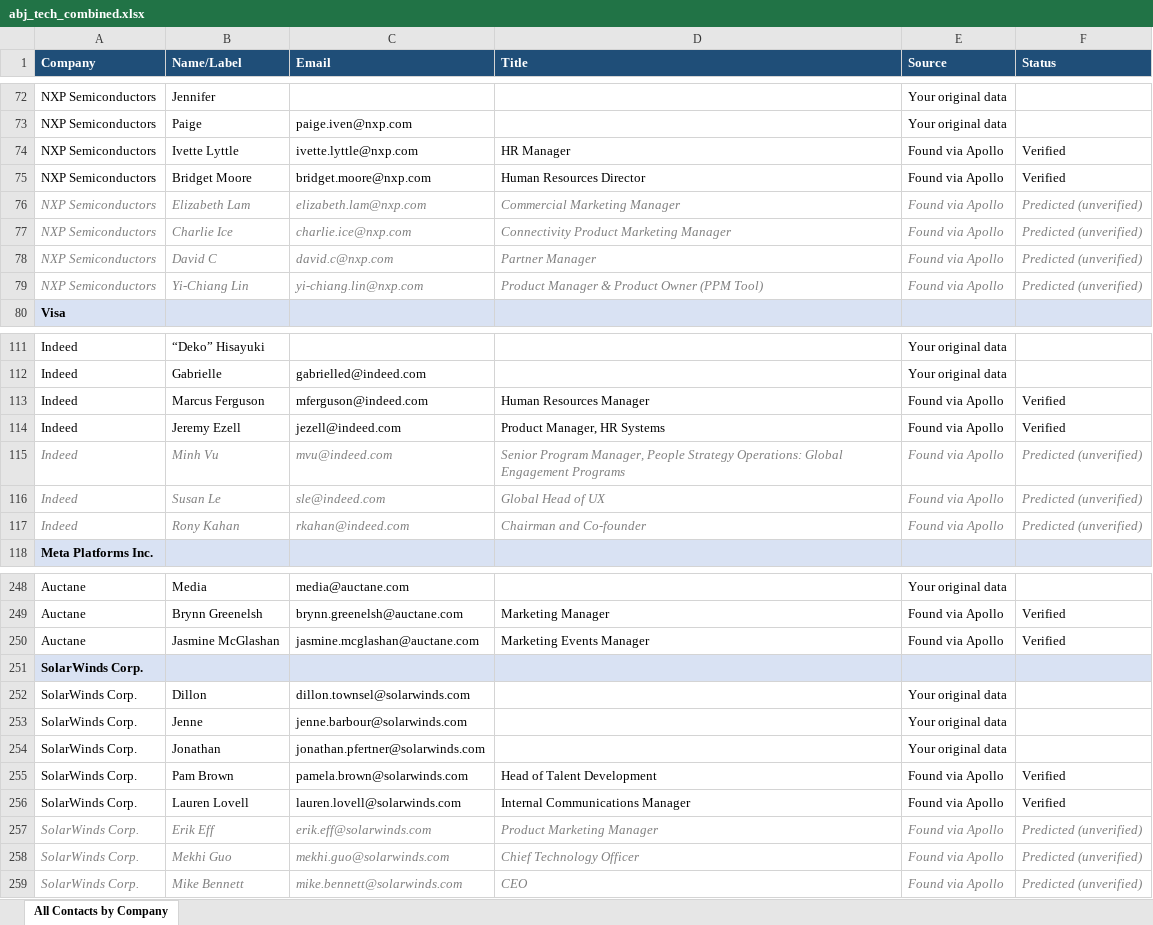
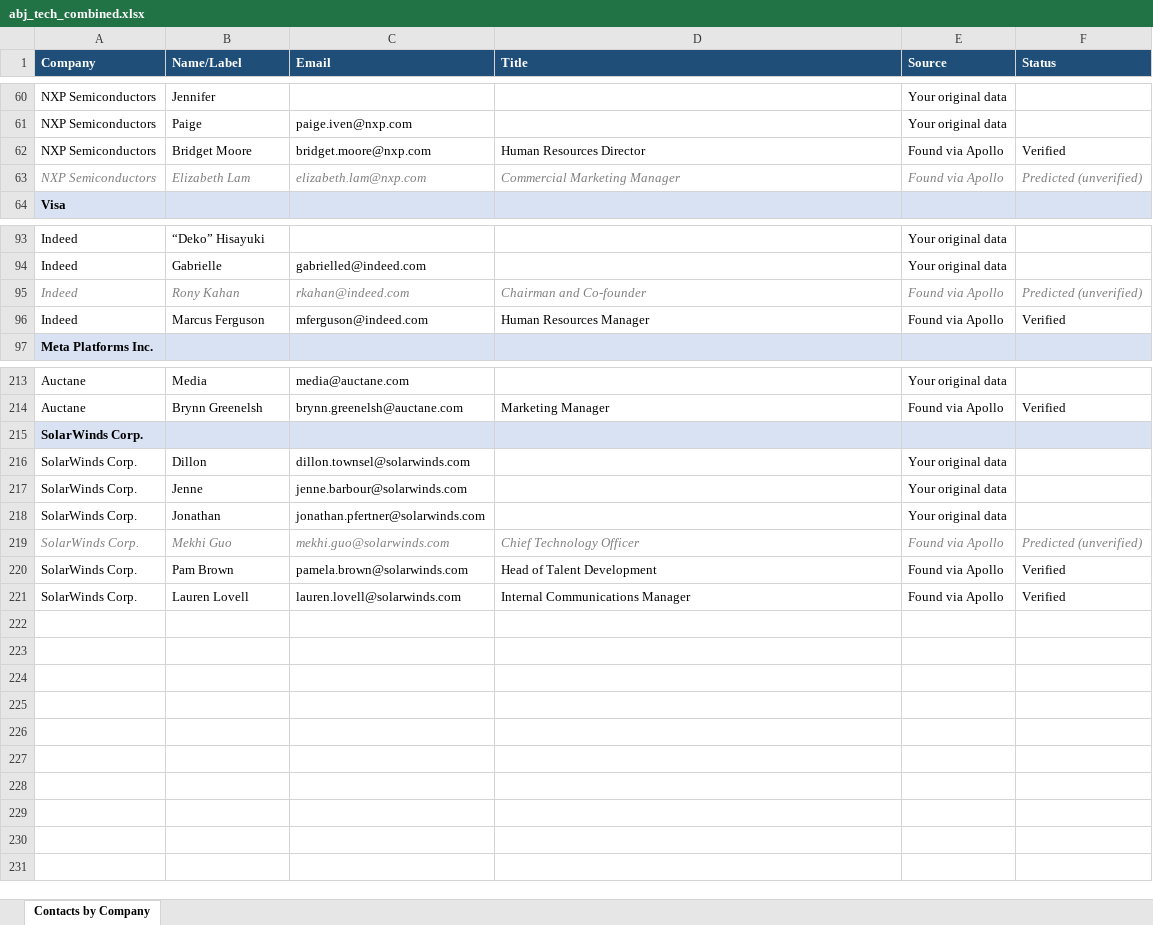
Before and after one commit to tazhoward11/claude, an Excel workbook: abj_tech_combined.xlsx, sheet Contacts by Company, drawn as a sheet; only a part is shown, gaps mark what is left out; values as stored, in another font and other column widths than the file's, no borders; removed rows and columns are numbered as before the commit, all else as after; the diff covers the shown part only; the diff names each change by its address in the sheet, - before the commit and + after, or states it on an @@ line.

```diff
--- a/abj_tech_combined.xlsx (sheet Contacts by Company)
+++ b/abj_tech_combined.xlsx (sheet Contacts by Company)
-sheet tab: All Contacts by Company
+sheet tab: Contacts by Company
-row 74: NXP Semiconductors | Ivette Lyttle | ivette.lyttle@nxp.com | HR Manager | Found via Apollo | Verified
-row 77: NXP Semiconductors | Charlie Ice | charlie.ice@nxp.com | Connectivity Product Marketing Manager | Found via Apollo | Predicted (unverified)
-row 78: NXP Semiconductors | David C | david.c@nxp.com | Partner Manager | Found via Apollo | Predicted (unverified)
-row 79: NXP Semiconductors | Yi-Chiang Lin | yi-chiang.lin@nxp.com | Product Manager & Product Owner (PPM Tool) | Found via Apollo | Predicted (unverified)
@@ row 117 moved to row 95: Indeed @@
-row 114: Indeed | Jeremy Ezell | jezell@indeed.com | Product Manager, HR Systems | Found via Apollo | Verified
-row 115: Indeed | Minh Vu | mvu@indeed.com | Senior Program Manager, People Strategy Operations: Global Engagement Programs | Found via Apollo | Predicted (unverified)
-row 116: Indeed | Susan Le | sle@indeed.com | Global Head of UX | Found via Apollo | Predicted (unverified)
-row 250: Auctane | Jasmine McGlashan | jasmine.mcglashan@auctane.com | Marketing Events Manager | Found via Apollo | Verified
@@ row 258 moved to row 219: SolarWinds Corp. @@
-row 257: SolarWinds Corp. | Erik Eff | erik.eff@solarwinds.com | Product Marketing Manager | Found via Apollo | Predicted (unverified)
-row 259: SolarWinds Corp. | Mike Bennett | mike.bennett@solarwinds.com | CEO | Found via Apollo | Predicted (unverified)
```
Also changed, not shown: 28 removed rows, 2 moved rows, 4 edited cells and cell formats elsewhere in this sheet.
